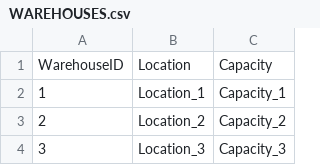
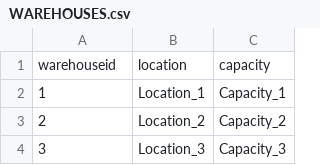
Before and after one commit to H-Loon/DBProject_1935279_214631426, a CSV file: stage_1/DataImportFiles/WAREHOUSES.csv, drawn as a sheet; only a part is shown.

```diff
--- a/stage_1/DataImportFiles/WAREHOUSES.csv
+++ b/stage_1/DataImportFiles/WAREHOUSES.csv
@@ -1,2 +1,2 @@
-WarehouseID,Location,Capacity
+warehouseid,location,capacity
 1,Location_1,Capacity_1
```
Also changed, not shown: stage_1/DataImportFiles/CATEGORIES.csv, stage_1/DataImportFiles/COUPONS.csv, 1 other file.
